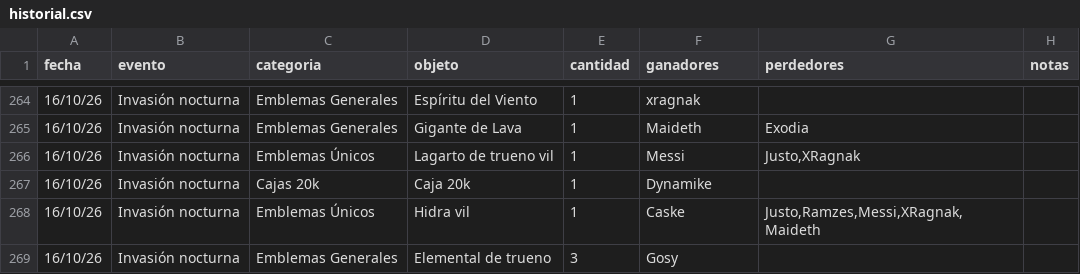
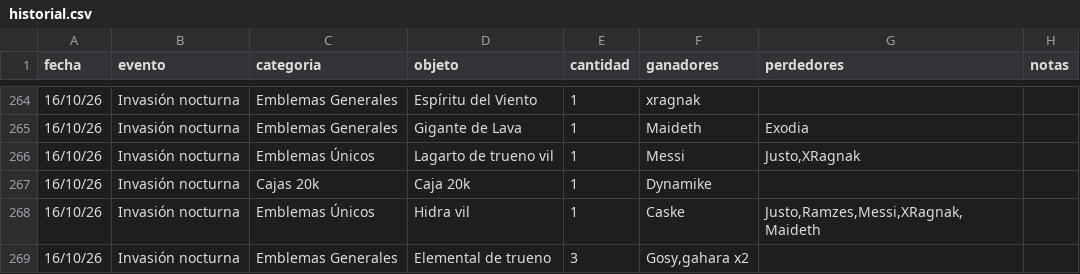
Before and after one commit to apostholz/Bot-Subastas-Prueba-, a CSV file: historial.csv, drawn as a sheet; only a part is shown, gaps mark what is left out.

Commit message:
Sync historial.csv desde bot (2026-10-17 02:50)

```diff
--- a/historial.csv
+++ b/historial.csv
@@ -268,2 +268,2 @@ fecha,evento,categoria,objeto,cantidad,ganadores,perdedores,notas
 16/10/26,Invasión nocturna,Emblemas Únicos,"Hidra vil",1,"Caske","Justo,Ramzes,Messi,XRagnak,Maideth",""
-16/10/26,Invasión nocturna,Emblemas Generales,"Elemental de trueno",3,"Gosy","",""
+16/10/26,Invasión nocturna,Emblemas Generales,"Elemental de trueno",3,"Gosy,gahara x2","",""
```
